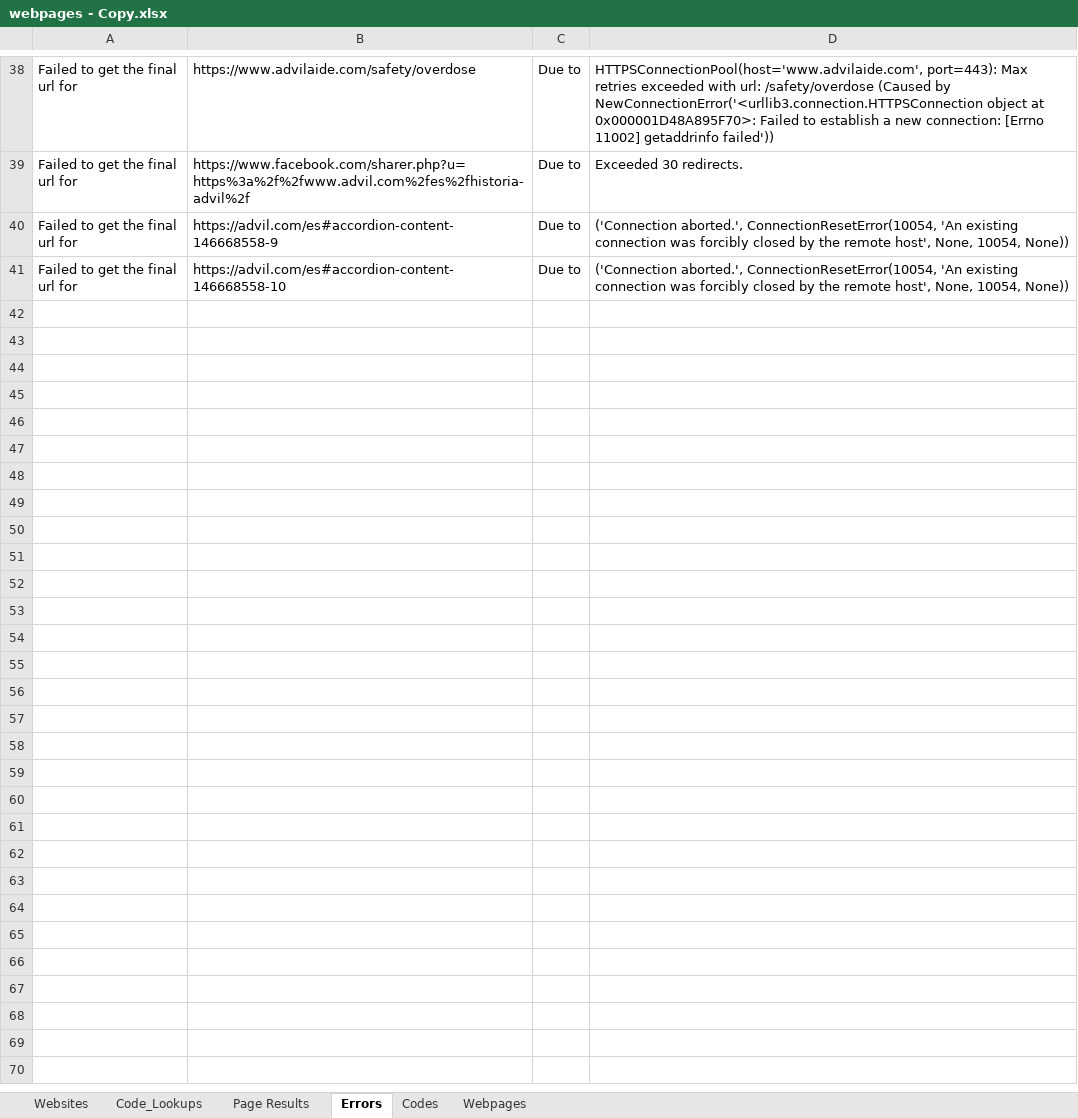
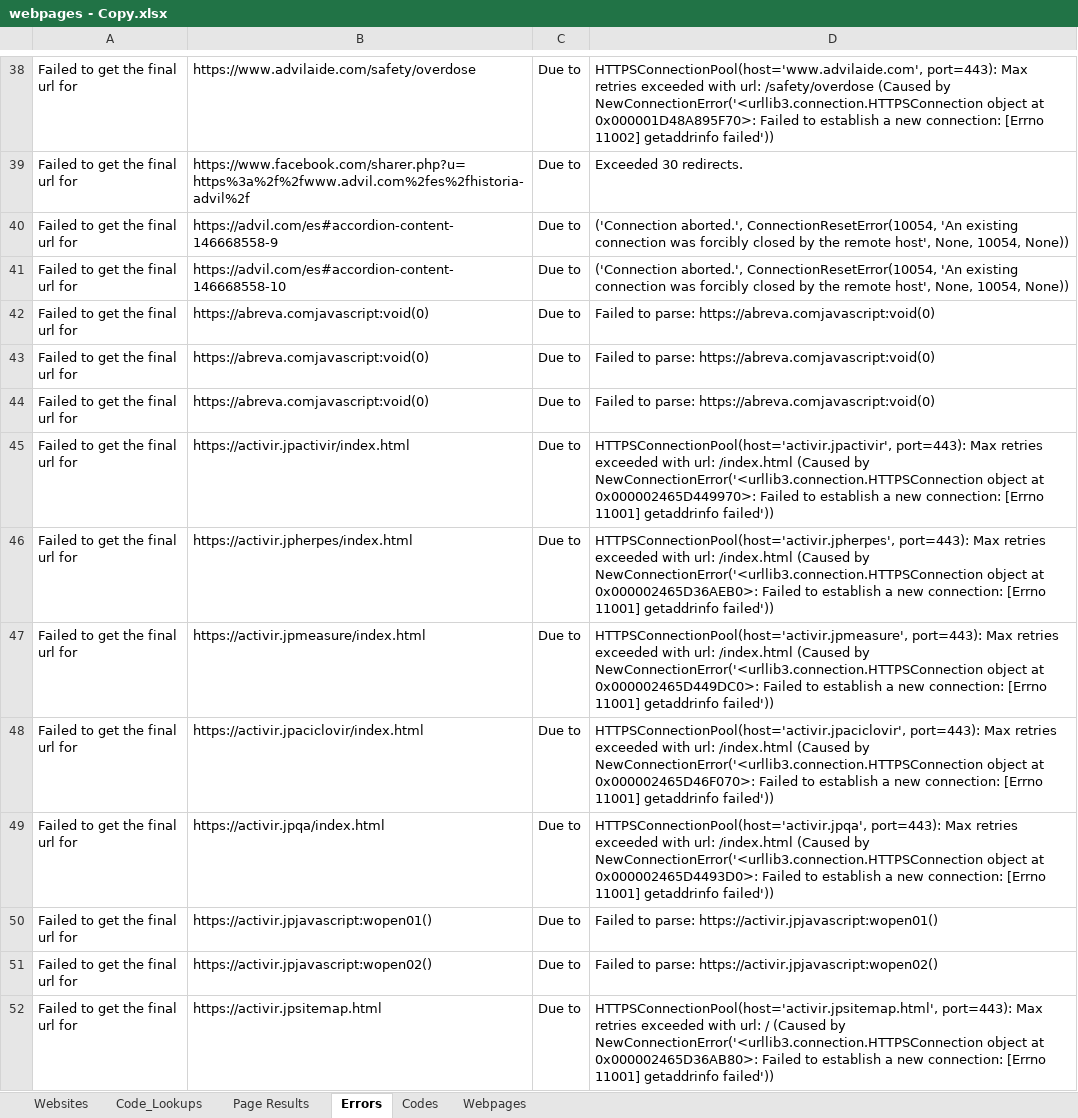
Before and after one commit to siyam-eng/WebScraper, an Excel workbook: MainScraper/webpages - Copy.xlsx, sheet Errors, drawn as a sheet; only a part is shown, gaps mark what is left out; values as stored, in another font and other column widths than the file's, no borders; the diff covers the shown part only; the diff names each change by its address in the sheet, - before the commit and + after, or states it on an @@ line.

```diff
--- a/MainScraper/webpages - Copy.xlsx (sheet Errors)
+++ b/MainScraper/webpages - Copy.xlsx (sheet Errors)
+row 42: Failed to get the final url for | https://abreva.comjavascript:void(0) | Due to | Failed to parse: https://abreva.comjavascript:void(0)
+row 43: Failed to get the final url for | https://abreva.comjavascript:void(0) | Due to | Failed to parse: https://abreva.comjavascript:void(0)
+row 44: Failed to get the final url for | https://abreva.comjavascript:void(0) | Due to | Failed to parse: https://abreva.comjavascript:void(0)
+row 45: Failed to get the final url for | https://activir.jpactivir/index.html | Due to | HTTPSConnectionPool(host='activir.jpactivir', port=443): Max retries exceeded with url: /index.html (Caused by NewConnectionError('<urllib3.connection.HTTPSConnection object at 0x000002465D449970>: Failed to establish a new connection: [Errno 11001] getaddrinfo failed'))
+row 46: Failed to get the final url for | https://activir.jpherpes/index.html | Due to | HTTPSConnectionPool(host='activir.jpherpes', port=443): Max retries exceeded with url: /index.html (Caused by NewConnectionError('<urllib3.connection.HTTPSConnection object at 0x000002465D36AEB0>: Failed to establish a new connection: [Errno 11001] getaddrinfo failed'))
+row 47: Failed to get the final url for | https://activir.jpmeasure/index.html | Due to | HTTPSConnectionPool(host='activir.jpmeasure', port=443): Max retries exceeded with url: /index.html (Caused by NewConnectionError('<urllib3.connection.HTTPSConnection object at 0x000002465D449DC0>: Failed to establish a new connection: [Errno 11001] getaddrinfo failed'))
+row 48: Failed to get the final url for | https://activir.jpaciclovir/index.html | Due to | HTTPSConnectionPool(host='activir.jpaciclovir', port=443): Max retries exceeded with url: /index.html (Caused by NewConnectionError('<urllib3.connection.HTTPSConnection object at 0x000002465D46F070>: Failed to establish a new connection: [Errno 11001] getaddrinfo failed'))
+row 49: Failed to get the final url for | https://activir.jpqa/index.html | Due to | HTTPSConnectionPool(host='activir.jpqa', port=443): Max retries exceeded with url: /index.html (Caused by NewConnectionError('<urllib3.connection.HTTPSConnection object at 0x000002465D4493D0>: Failed to establish a new connection: [Errno 11001] getaddrinfo failed'))
+row 50: Failed to get the final url for | https://activir.jpjavascript:wopen01() | Due to | Failed to parse: https://activir.jpjavascript:wopen01()
+row 51: Failed to get the final url for | https://activir.jpjavascript:wopen02() | Due to | Failed to parse: https://activir.jpjavascript:wopen02()
+row 52: Failed to get the final url for | https://activir.jpsitemap.html | Due to | HTTPSConnectionPool(host='activir.jpsitemap.html', port=443): Max retries exceeded with url: / (Caused by NewConnectionError('<urllib3.connection.HTTPSConnection object at 0x000002465D36AB80>: Failed to establish a new connection: [Errno 11001] getaddrinfo failed'))
```
Also changed, not shown: 11 added rows elsewhere in this sheet, sheet Webpages, sheet Websites, 2 other files.
